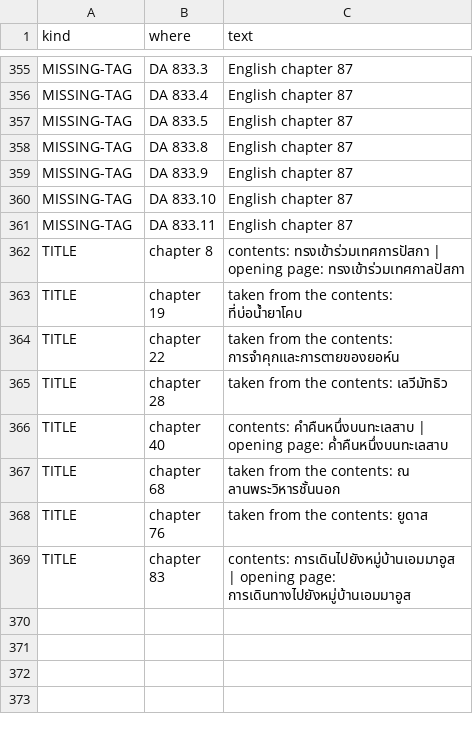
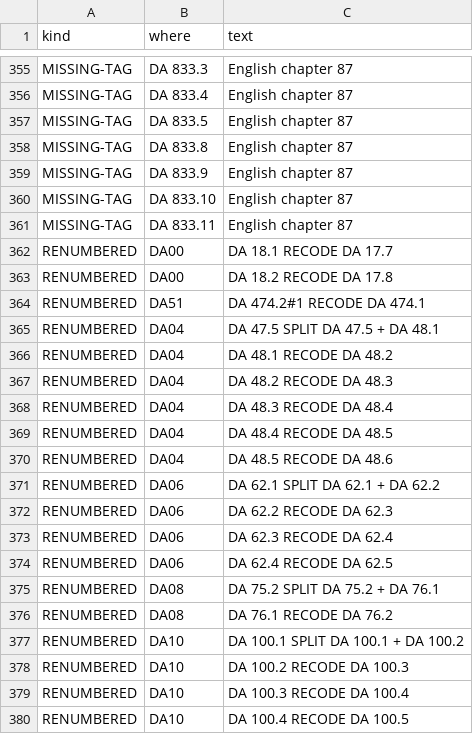
Before and after one commit to bountonw/translate, a TSV file: th/DA/04_assets/editions/print/EXTRACTION-NOTES.tsv, drawn as a sheet; only a part is shown, gaps mark what is left out; the shorter side is filled out with more unchanged rows; the diff covers the shown part only; the diff names each change by its address in the sheet, - before the commit and + after, or states it on an @@ line.

```diff
--- a/th/DA/04_assets/editions/print/EXTRACTION-NOTES.tsv
+++ b/th/DA/04_assets/editions/print/EXTRACTION-NOTES.tsv
+row 362: RENUMBERED | DA00 | DA 18.1 RECODE DA 17.7
+row 363: RENUMBERED | DA00 | DA 18.2 RECODE DA 17.8
+row 364: RENUMBERED | DA51 | DA 474.2#1 RECODE DA 474.1
+row 365: RENUMBERED | DA04 | DA 47.5 SPLIT DA 47.5 + DA 48.1
+row 366: RENUMBERED | DA04 | DA 48.1 RECODE DA 48.2
+row 367: RENUMBERED | DA04 | DA 48.2 RECODE DA 48.3
+row 368: RENUMBERED | DA04 | DA 48.3 RECODE DA 48.4
+row 369: RENUMBERED | DA04 | DA 48.4 RECODE DA 48.5
+row 370: RENUMBERED | DA04 | DA 48.5 RECODE DA 48.6
+row 371: RENUMBERED | DA06 | DA 62.1 SPLIT DA 62.1 + DA 62.2
+row 372: RENUMBERED | DA06 | DA 62.2 RECODE DA 62.3
+row 373: RENUMBERED | DA06 | DA 62.3 RECODE DA 62.4
+row 374: RENUMBERED | DA06 | DA 62.4 RECODE DA 62.5
+row 375: RENUMBERED | DA08 | DA 75.2 SPLIT DA 75.2 + DA 76.1
+row 376: RENUMBERED | DA08 | DA 76.1 RECODE DA 76.2
+row 377: RENUMBERED | DA10 | DA 100.1 SPLIT DA 100.1 + DA 100.2
+row 378: RENUMBERED | DA10 | DA 100.2 RECODE DA 100.3
+row 379: RENUMBERED | DA10 | DA 100.3 RECODE DA 100.4
+row 380: RENUMBERED | DA10 | DA 100.4 RECODE DA 100.5
```
Also changed, not shown: 19 added rows elsewhere in this file, 15 other files.
